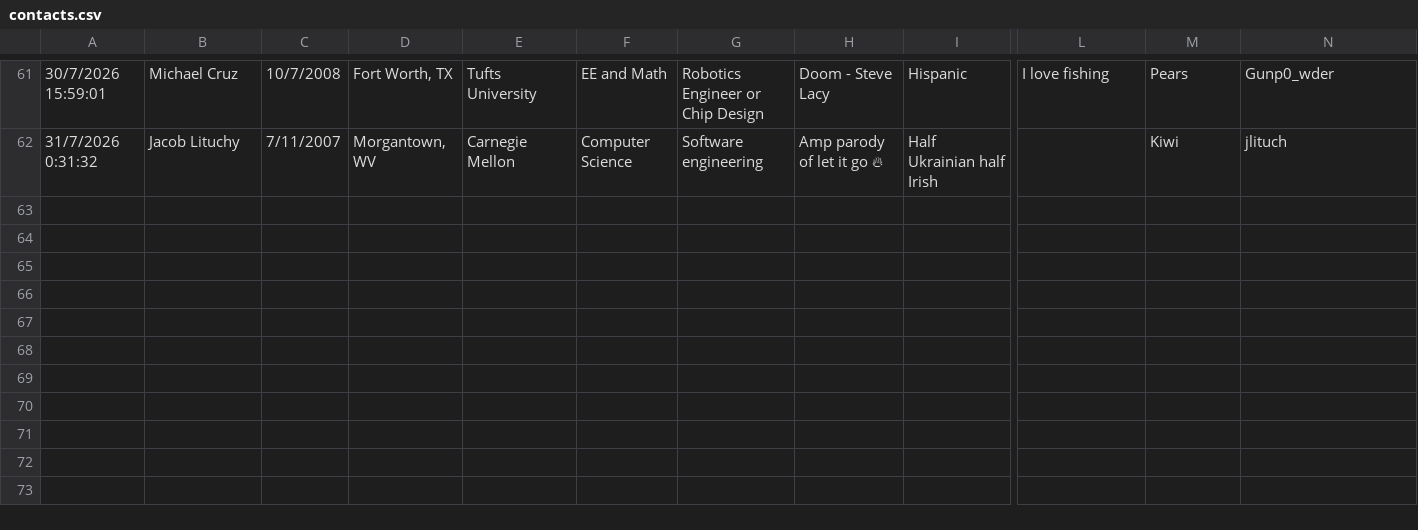
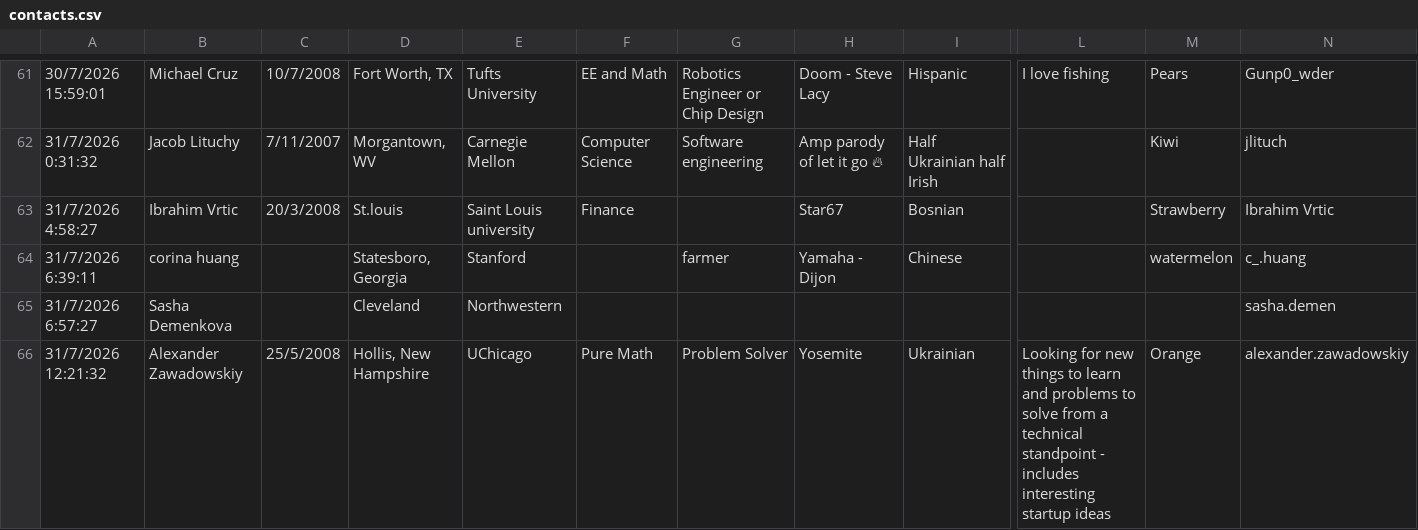
Before and after one commit to serenahuang225/amp-database, a CSV file: public/contacts.csv, drawn as a sheet; only a part is shown, gaps mark what is left out; rows hold the shown columns only; the diff names each change by its address in the sheet, - before the commit and + after, or states it on an @@ line.

Commit message:
update contacts

```diff
--- a/public/contacts.csv
+++ b/public/contacts.csv
+row 63: 31/7/2026 4:58:27 | Ibrahim Vrtic | 20/3/2008 | St.louis | Saint Louis university | Finance |  | Star67 | Bosnian |  | Strawberry | Ibrahim Vrtic
+row 64: 31/7/2026 6:39:11 | corina huang |  | Statesboro, Georgia | Stanford |  | farmer | Yamaha - Dijon | Chinese |  | watermelon | c_.huang
+row 65: 31/7/2026 6:57:27 | Sasha Demenkova |  | Cleveland | Northwestern |  |  |  |  |  |  | sasha.demen
+row 66: 31/7/2026 12:21:32 | Alexander Zawadowskiy | 25/5/2008 | Hollis, New Hampshire | UChicago | Pure Math | Problem Solver | Yosemite | Ukrainian | Looking for new things to learn and problems to solve from a technical standpoint - includes interesting startup ideas | Orange | alexander.zawadowskiy
```
Also changed, not shown: 1 other file.
